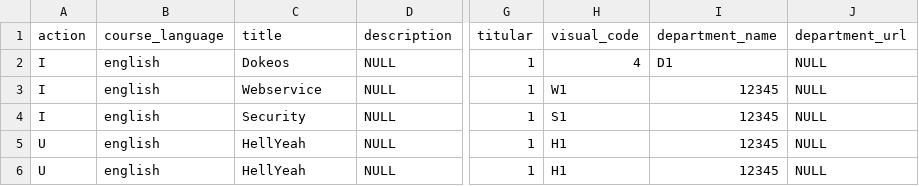
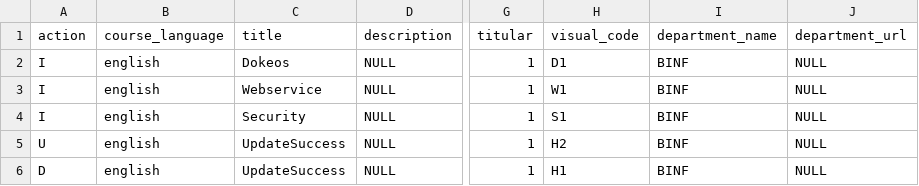
Before and after one commit to ScaraMcDuck/cosnics-archive, a CSV file: dokeos/webservice/examples/course_import.csv, drawn as a sheet; only a part is shown, gaps mark what is left out; the diff names each change by its address in the sheet, - before the commit and + after, or states it on an @@ line.

Commit message:
added visual_code control, tested script

```diff
--- a/dokeos/webservice/examples/course_import.csv
+++ b/dokeos/webservice/examples/course_import.csv
-H2 (visual_code): 4
+H2 (visual_code): D1
-I2 (department_name): D1
+I2 (department_name): BINF
-I3:I6 (department_name): 12345
+I3:I6 (department_name): BINF
-C5:C6 (title): HellYeah
+C5:C6 (title): UpdateSuccess
-H5 (visual_code): H1
+H5 (visual_code): H2
-A6 (action): U
+A6 (action): D
```
Also changed, not shown: 5 other files.
